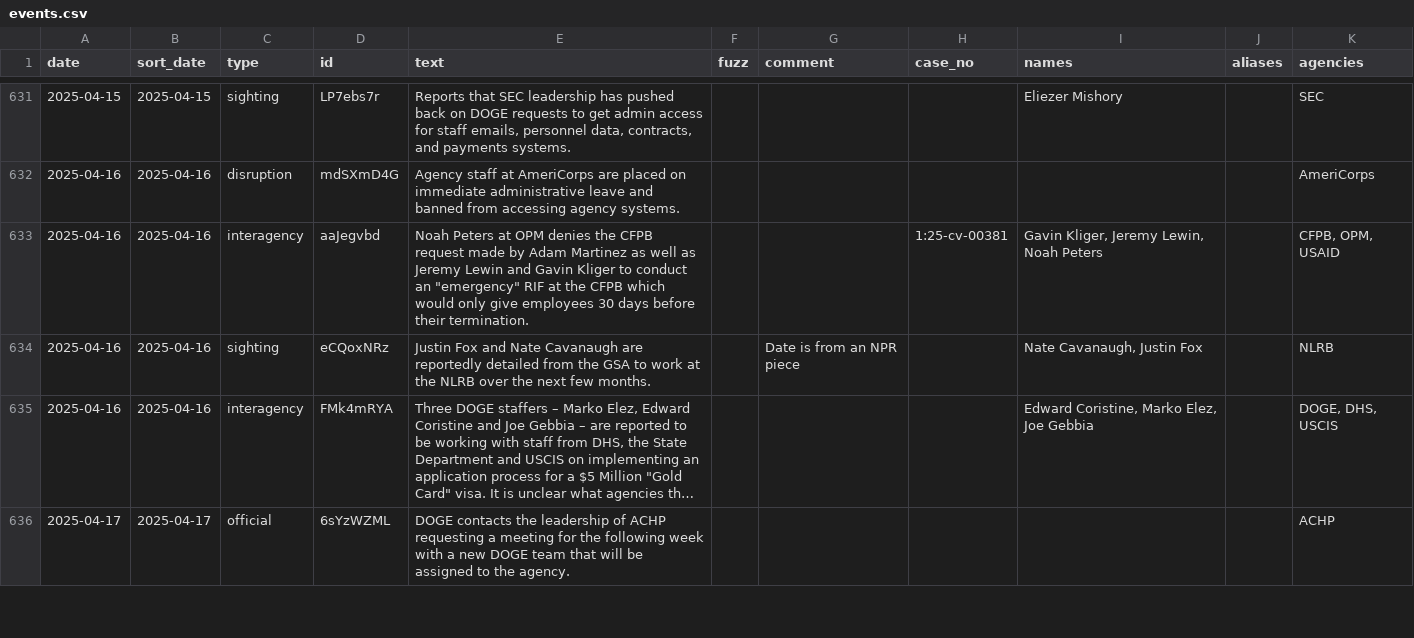
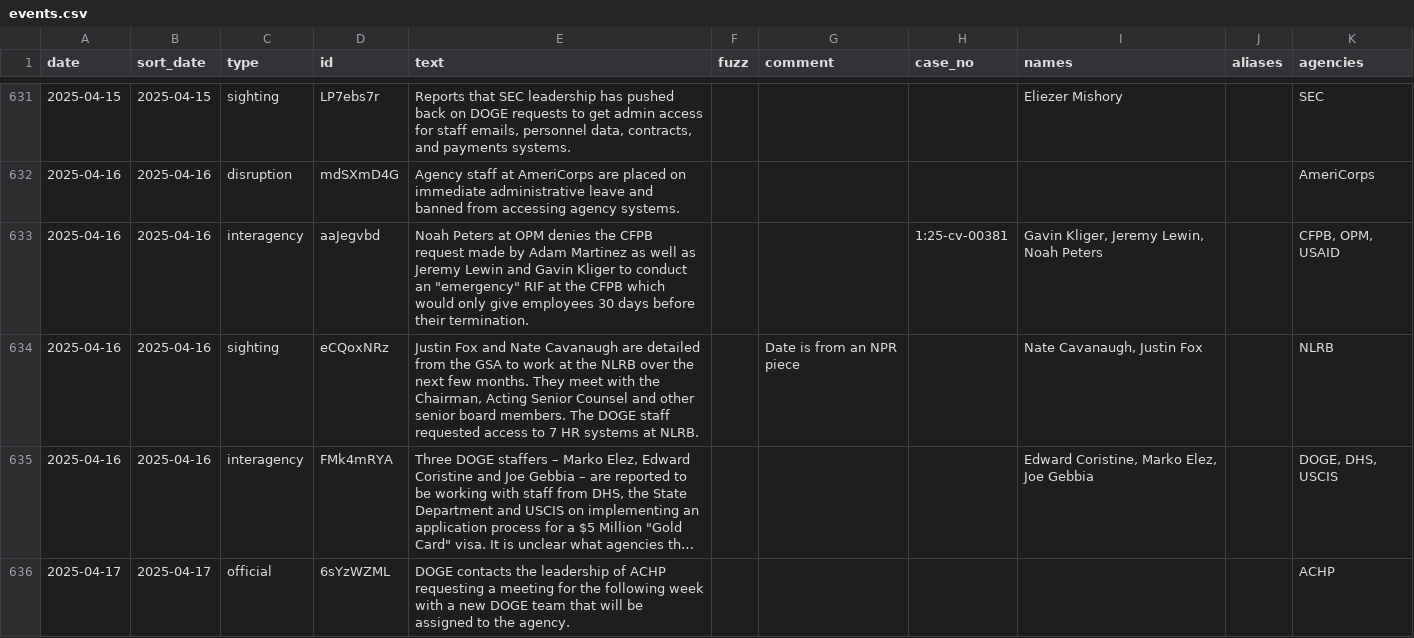
Before and after one commit to harrisj/doge_track, a CSV file: src/csv/events.csv, drawn as a sheet; only a part is shown, gaps mark what is left out; long unchanged cells end in …; the diff covers the shown part only; the diff names each change by its address in the sheet, - before the commit and + after, or states it on an @@ line.

Commit message:
Add GAO report on NLRB access

```diff
--- a/src/csv/events.csv
+++ b/src/csv/events.csv
-E634 (text): …Cavanaugh are reportedly detailed from the GSA to work at the NLRB over the next few months.
+E634 (text): …Cavanaugh are detailed from the GSA to work at the NLRB over the next few months. They meet with the Chairman, Acting Senior Counsel and other senior board members. The DOGE staff requested access to 7 HR systems at NLRB.
```
Also changed, not shown: 3 added rows elsewhere in this file, src/csv/agencies.csv, src/csv/positions.csv, 5 other files.
